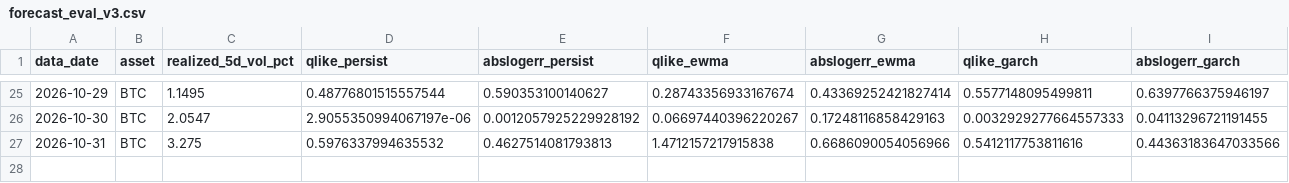
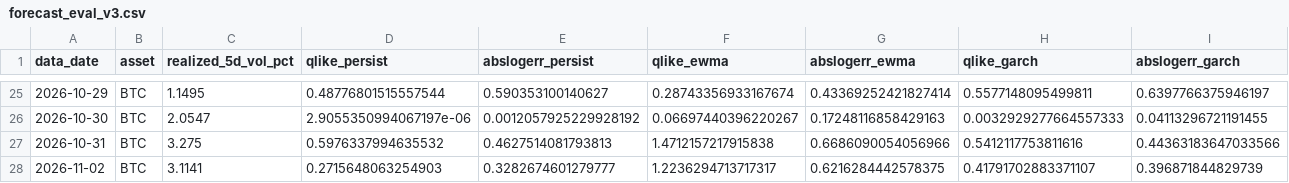
Before and after one commit to AsfahanJaved328/Model-Training-on-Gold-dataset, a CSV file: results/forecast_eval_v3.csv, drawn as a sheet; only a part is shown, gaps mark what is left out; rows hold the shown columns only; the diff names each change by its address in the sheet, - before the commit and + after, or states it on an @@ line.

```diff
--- a/results/forecast_eval_v3.csv
+++ b/results/forecast_eval_v3.csv
+row 28: 2026-11-02 | BTC | 3.1141 | 0.2715648063254903 | 0.3282674601279777 | 1.2236294713717317 | 0.6216284442578375 | 0.41791702883371107 | 0.396871844829739
```
Also changed, not shown: results/forecast_log_v3.csv, 1 other file.
